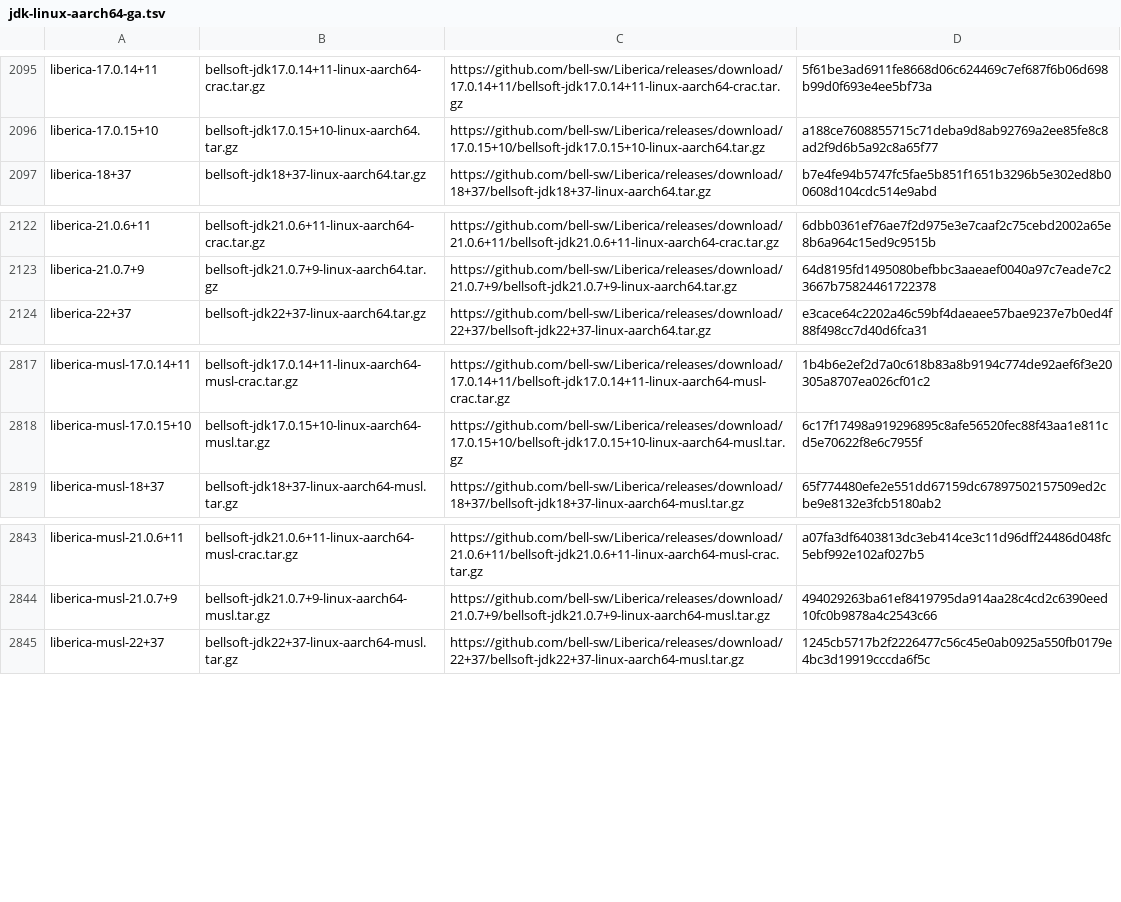
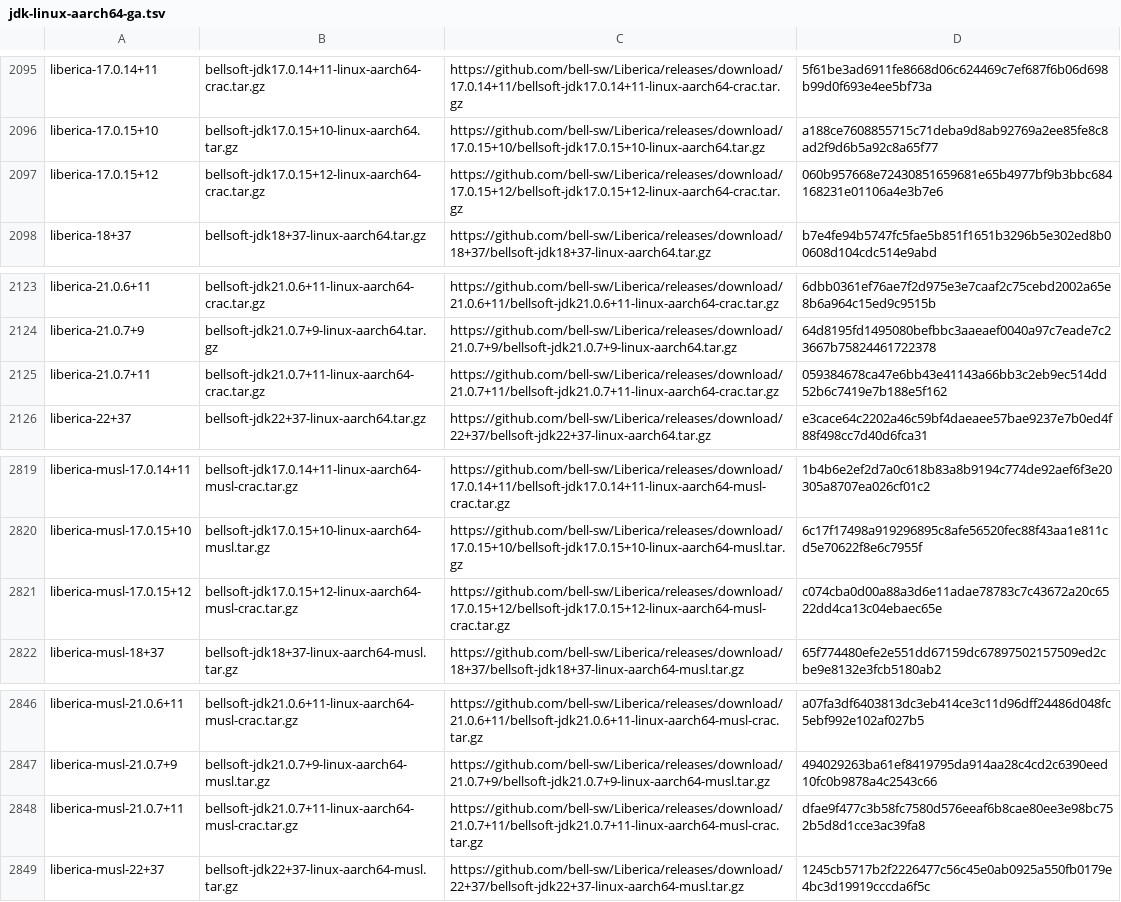
Before and after one commit to halcyon/asdf-java, a TSV file: data/jdk-linux-aarch64-ga.tsv, drawn as a sheet; only a part is shown, gaps mark what is left out.

```diff
--- a/data/jdk-linux-aarch64-ga.tsv
+++ b/data/jdk-linux-aarch64-ga.tsv
@@ -2096,2 +2096,3 @@ liberica-17.0.14+11	bellsoft-jdk17.0.14+11-linux-aarch64-crac.tar.gz	https://git
 liberica-17.0.15+10	bellsoft-jdk17.0.15+10-linux-aarch64.tar.gz	https://github.com/bell-sw/Liberica/releases/download/17.0.15+10/bellsoft-jdk17.0.15+10-linux-aarch64.tar.gz	a188ce7608855715c71deba9d8ab92769a2ee85fe8c8ad2f9d6b5a92c8a65f77
+liberica-17.0.15+12	bellsoft-jdk17.0.15+12-linux-aarch64-crac.tar.gz	https://github.com/bell-sw/Liberica/releases/download/17.0.15+12/bellsoft-jdk17.0.15+12-linux-aarch64-crac.tar.gz	060b957668e72430851659681e65b4977bf9b3bbc684168231e01106a4e3b7e6
 liberica-18+37	bellsoft-jdk18+37-linux-aarch64.tar.gz	https://github.com/bell-sw/Liberica/releases/download/18+37/bellsoft-jdk18+37-linux-aarch64.tar.gz	b7e4fe94b5747fc5fae5b851f1651b3296b5e302ed8b00608d104cdc514e9abd
@@ -2123,2 +2124,3 @@ liberica-21.0.6+11	bellsoft-jdk21.0.6+11-linux-aarch64-crac.tar.gz	https://githu
 liberica-21.0.7+9	bellsoft-jdk21.0.7+9-linux-aarch64.tar.gz	https://github.com/bell-sw/Liberica/releases/download/21.0.7+9/bellsoft-jdk21.0.7+9-linux-aarch64.tar.gz	64d8195fd1495080befbbc3aaeaef0040a97c7eade7c23667b75824461722378
+liberica-21.0.7+11	bellsoft-jdk21.0.7+11-linux-aarch64-crac.tar.gz	https://github.com/bell-sw/Liberica/releases/download/21.0.7+11/bellsoft-jdk21.0.7+11-linux-aarch64-crac.tar.gz	059384678ca47e6bb43e41143a66bb3c2eb9ec514dd52b6c7419e7b188e5f162
 liberica-22+37	bellsoft-jdk22+37-linux-aarch64.tar.gz	https://github.com/bell-sw/Liberica/releases/download/22+37/bellsoft-jdk22+37-linux-aarch64.tar.gz	e3cace64c2202a46c59bf4daeaee57bae9237e7b0ed4f88f498cc7d40d6fca31
@@ -2818,2 +2820,3 @@ liberica-musl-17.0.14+11	bellsoft-jdk17.0.14+11-linux-aarch64-musl-crac.tar.gz	h
 liberica-musl-17.0.15+10	bellsoft-jdk17.0.15+10-linux-aarch64-musl.tar.gz	https://github.com/bell-sw/Liberica/releases/download/17.0.15+10/bellsoft-jdk17.0.15+10-linux-aarch64-musl.tar.gz	6c17f17498a919296895c8afe56520fec88f43aa1e811cd5e70622f8e6c7955f
+liberica-musl-17.0.15+12	bellsoft-jdk17.0.15+12-linux-aarch64-musl-crac.tar.gz	https://github.com/bell-sw/Liberica/releases/download/17.0.15+12/bellsoft-jdk17.0.15+12-linux-aarch64-musl-crac.tar.gz	c074cba0d00a88a3d6e11adae78783c7c43672a20c6522dd4ca13c04ebaec65e
 liberica-musl-18+37	bellsoft-jdk18+37-linux-aarch64-musl.tar.gz	https://github.com/bell-sw/Liberica/releases/download/18+37/bellsoft-jdk18+37-linux-aarch64-musl.tar.gz	65f774480efe2e551dd67159dc67897502157509ed2cbe9e8132e3fcb5180ab2
@@ -2844,2 +2847,3 @@ liberica-musl-21.0.6+11	bellsoft-jdk21.0.6+11-linux-aarch64-musl-crac.tar.gz	htt
 liberica-musl-21.0.7+9	bellsoft-jdk21.0.7+9-linux-aarch64-musl.tar.gz	https://github.com/bell-sw/Liberica/releases/download/21.0.7+9/bellsoft-jdk21.0.7+9-linux-aarch64-musl.tar.gz	494029263ba61ef8419795da914aa28c4cd2c6390eed10fc0b9878a4c2543c66
+liberica-musl-21.0.7+11	bellsoft-jdk21.0.7+11-linux-aarch64-musl-crac.tar.gz	https://github.com/bell-sw/Liberica/releases/download/21.0.7+11/bellsoft-jdk21.0.7+11-linux-aarch64-musl-crac.tar.gz	dfae9f477c3b58fc7580d576eeaf6b8cae80ee3e98bc752b5d8d1cce3ac39fa8
 liberica-musl-22+37	bellsoft-jdk22+37-linux-aarch64-musl.tar.gz	https://github.com/bell-sw/Liberica/releases/download/22+37/bellsoft-jdk22+37-linux-aarch64-musl.tar.gz	1245cb5717b2f2226477c56c45e0ab0925a550fb0179e4bc3d19919cccda6f5c
```
Also changed, not shown: data/jdk-linux-aarch64.tsv, 4 other files.
